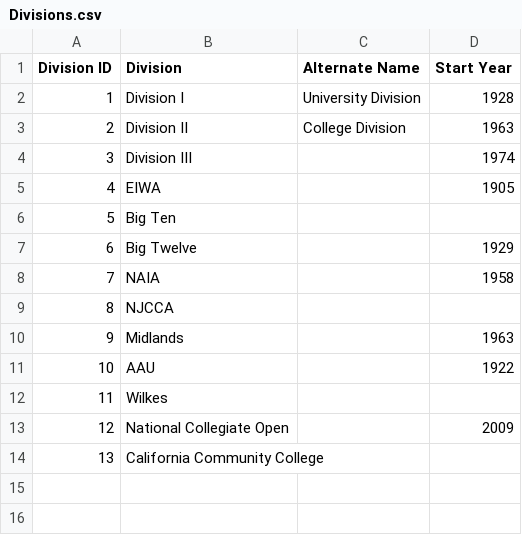
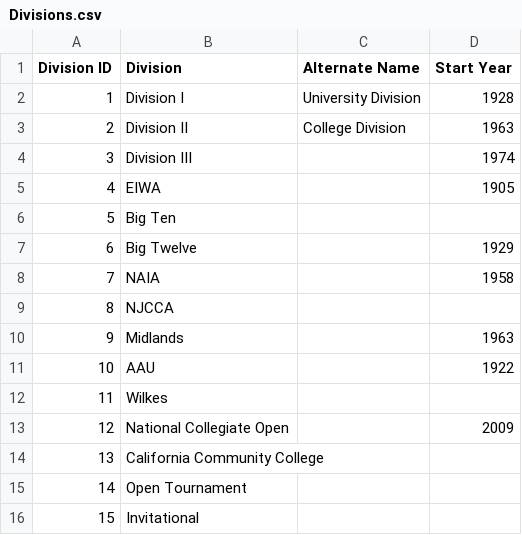
Before and after one commit to kylensmith/WR-Stats, a CSV file: lib/seeds/Divisions.csv, drawn as a sheet; the diff names each change by its address in the sheet, - before the commit and + after, or states it on an @@ line.

```diff
--- a/lib/seeds/Divisions.csv
+++ b/lib/seeds/Divisions.csv
+row 15: 14 | Open Tournament
+row 16: 15 | Invitational
```
Also changed, not shown: lib/seeds/TeamRankingRelease.csv, lib/seeds/school.csv, 12 other files.
